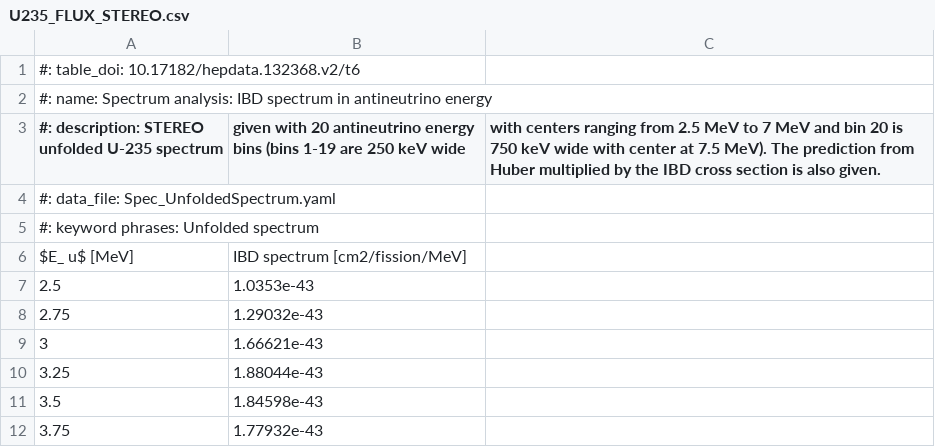
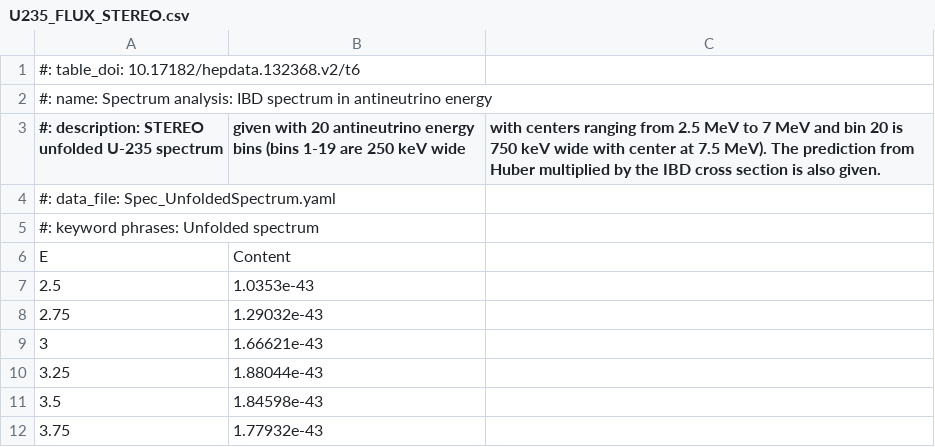
Before and after one commit to CNFLUX/conflux, a CSV file: data/neutrinoDB/U235_FLUX_STEREO.csv, drawn as a sheet; only a part is shown.

```diff
--- a/data/neutrinoDB/U235_FLUX_STEREO.csv
+++ b/data/neutrinoDB/U235_FLUX_STEREO.csv
@@ -5,3 +5,3 @@
 #: keyword phrases: Unfolded spectrum
-$E_ u$ [MeV],IBD spectrum [cm2/fission/MeV]
+E,Content
 2.5,1.0353e-43
```
Also changed, not shown: data/neutrinoDB/Pu239_FLUX_DYB.csv, data/neutrinoDB/REACTOR_FLUX_DYB.csv, 9 other files.
